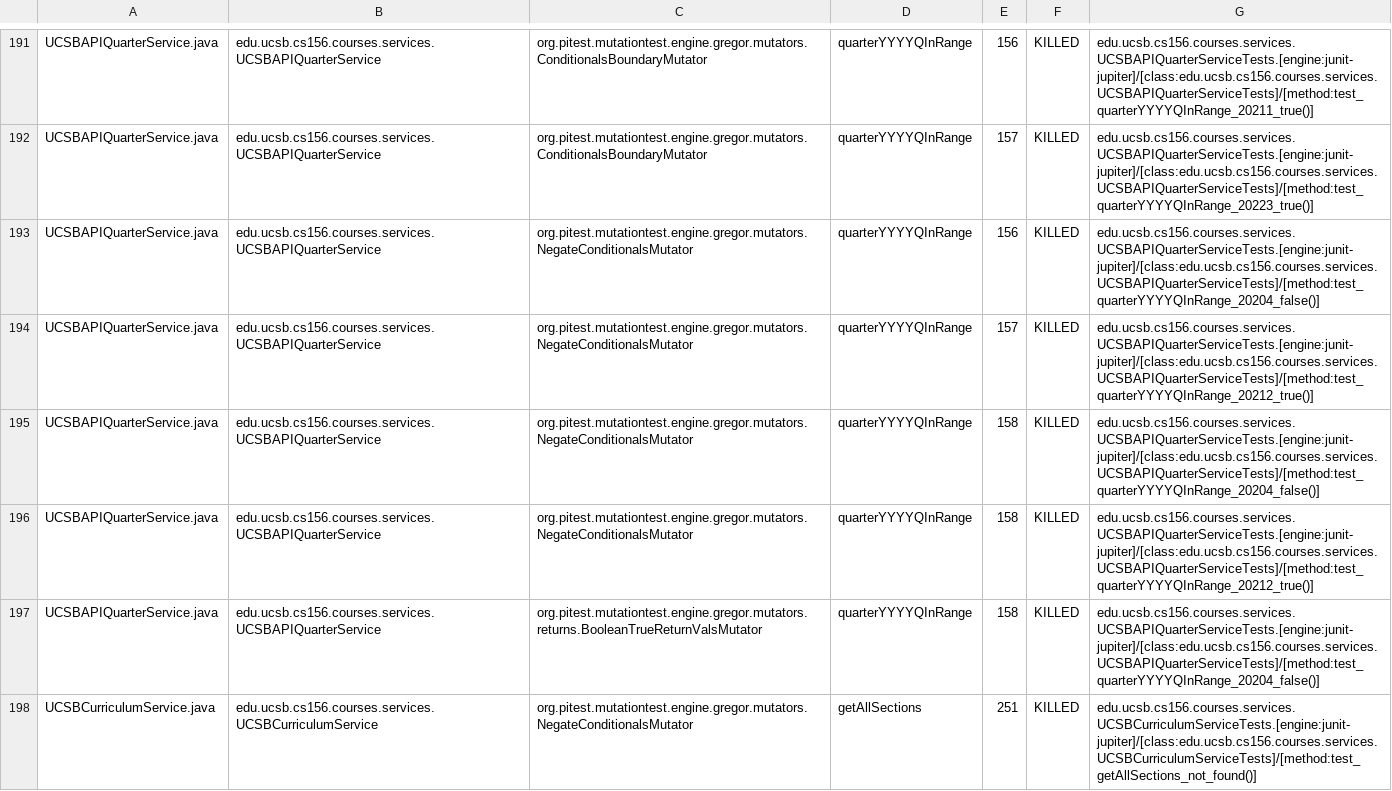
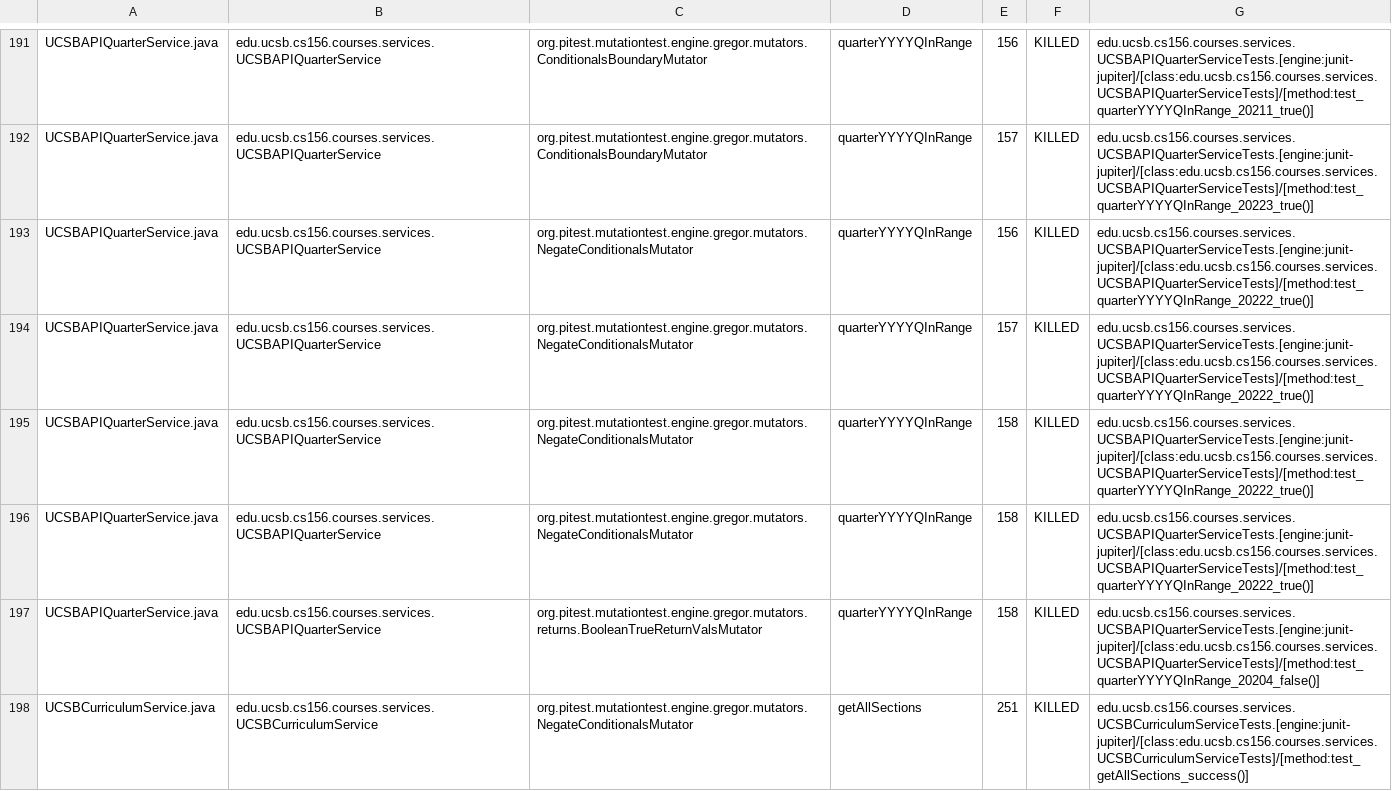
Before and after one commit to ucsb-cs156-f25/proj-courses-f25-01, a CSV file: prs/36/pitest/mutations.csv, drawn as a sheet; only a part is shown, gaps mark what is left out; the diff covers the shown part only.

Commit message:
Deploying to gh-pages from @ ucsb-cs156-f25/proj-courses-f25-01@2edd4efc6da7091c52de9be4905eceb458384a90 🚀

```diff
--- a/prs/36/pitest/mutations.csv
+++ b/prs/36/pitest/mutations.csv
@@ -192,7 +192,7 @@ UCSBAPIQuarterService.java,edu.ucsb.cs156.courses.services.UCSBAPIQuarterService
 UCSBAPIQuarterService.java,edu.ucsb.cs156.courses.services.UCSBAPIQuarterService,org.pitest.mutationtest.engine.gregor.mutators.ConditionalsBoundaryMutator,quarterYYYYQInRange,157,KILLED,edu.ucsb.cs156.courses.services.UCSBAPIQuarterServiceTests.[engine:junit-jupiter]/[class:edu.ucsb.cs156.courses.services.UCSBAPIQuarterServiceTests]/[method:test_quarterYYYYQInRange_20223_true()]
-UCSBAPIQuarterService.java,edu.ucsb.cs156.courses.services.UCSBAPIQuarterService,org.pitest.mutationtest.engine.gregor.mutators.NegateConditionalsMutator,quarterYYYYQInRange,156,KILLED,edu.ucsb.cs156.courses.services.UCSBAPIQuarterServiceTests.[engine:junit-jupiter]/[class:edu.ucsb.cs156.courses.services.UCSBAPIQuarterServiceTests]/[method:test_quarterYYYYQInRange_20204_false()]
-UCSBAPIQuarterService.java,edu.ucsb.cs156.courses.services.UCSBAPIQuarterService,org.pitest.mutationtest.engine.gregor.mutators.NegateConditionalsMutator,quarterYYYYQInRange,157,KILLED,edu.ucsb.cs156.courses.services.UCSBAPIQuarterServiceTests.[engine:junit-jupiter]/[class:edu.ucsb.cs156.courses.services.UCSBAPIQuarterServiceTests]/[method:test_quarterYYYYQInRange_20212_true()]
-UCSBAPIQuarterService.java,edu.ucsb.cs156.courses.services.UCSBAPIQuarterService,org.pitest.mutationtest.engine.gregor.mutators.NegateConditionalsMutator,quarterYYYYQInRange,158,KILLED,edu.ucsb.cs156.courses.services.UCSBAPIQuarterServiceTests.[engine:junit-jupiter]/[class:edu.ucsb.cs156.courses.services.UCSBAPIQuarterServiceTests]/[method:test_quarterYYYYQInRange_20204_false()]
-UCSBAPIQuarterService.java,edu.ucsb.cs156.courses.services.UCSBAPIQuarterService,org.pitest.mutationtest.engine.gregor.mutators.NegateConditionalsMutator,quarterYYYYQInRange,158,KILLED,edu.ucsb.cs156.courses.services.UCSBAPIQuarterServiceTests.[engine:junit-jupiter]/[class:edu.ucsb.cs156.courses.services.UCSBAPIQuarterServiceTests]/[method:test_quarterYYYYQInRange_20212_true()]
+UCSBAPIQuarterService.java,edu.ucsb.cs156.courses.services.UCSBAPIQuarterService,org.pitest.mutationtest.engine.gregor.mutators.NegateConditionalsMutator,quarterYYYYQInRange,156,KILLED,edu.ucsb.cs156.courses.services.UCSBAPIQuarterServiceTests.[engine:junit-jupiter]/[class:edu.ucsb.cs156.courses.services.UCSBAPIQuarterServiceTests]/[method:test_quarterYYYYQInRange_20222_true()]
+UCSBAPIQuarterService.java,edu.ucsb.cs156.courses.services.UCSBAPIQuarterService,org.pitest.mutationtest.engine.gregor.mutators.NegateConditionalsMutator,quarterYYYYQInRange,157,KILLED,edu.ucsb.cs156.courses.services.UCSBAPIQuarterServiceTests.[engine:junit-jupiter]/[class:edu.ucsb.cs156.courses.services.UCSBAPIQuarterServiceTests]/[method:test_quarterYYYYQInRange_20222_true()]
+UCSBAPIQuarterService.java,edu.ucsb.cs156.courses.services.UCSBAPIQuarterService,org.pitest.mutationtest.engine.gregor.mutators.NegateConditionalsMutator,quarterYYYYQInRange,158,KILLED,edu.ucsb.cs156.courses.services.UCSBAPIQuarterServiceTests.[engine:junit-jupiter]/[class:edu.ucsb.cs156.courses.services.UCSBAPIQuarterServiceTests]/[method:test_quarterYYYYQInRange_20222_true()]
+UCSBAPIQuarterService.java,edu.ucsb.cs156.courses.services.UCSBAPIQuarterService,org.pitest.mutationtest.engine.gregor.mutators.NegateConditionalsMutator,quarterYYYYQInRange,158,KILLED,edu.ucsb.cs156.courses.services.UCSBAPIQuarterServiceTests.[engine:junit-jupiter]/[class:edu.ucsb.cs156.courses.services.UCSBAPIQuarterServiceTests]/[method:test_quarterYYYYQInRange_20222_true()]
 UCSBAPIQuarterService.java,edu.ucsb.cs156.courses.services.UCSBAPIQuarterService,org.pitest.mutationtest.engine.gregor.mutators.returns.BooleanTrueReturnValsMutator,quarterYYYYQInRange,158,KILLED,edu.ucsb.cs156.courses.services.UCSBAPIQuarterServiceTests.[engine:junit-jupiter]/[class:edu.ucsb.cs156.courses.services.UCSBAPIQuarterServiceTests]/[method:test_quarterYYYYQInRange_20204_false()]
-UCSBCurriculumService.java,edu.ucsb.cs156.courses.services.UCSBCurriculumService,org.pitest.mutationtest.engine.gregor.mutators.NegateConditionalsMutator,getAllSections,251,KILLED,edu.ucsb.cs156.courses.services.UCSBCurriculumServiceTests.[engine:junit-jupiter]/[class:edu.ucsb.cs156.courses.services.UCSBCurriculumServiceTests]/[method:test_getAllSections_not_found()]
+UCSBCurriculumService.java,edu.ucsb.cs156.courses.services.UCSBCurriculumService,org.pitest.mutationtest.engine.gregor.mutators.NegateConditionalsMutator,getAllSections,251,KILLED,edu.ucsb.cs156.courses.services.UCSBCurriculumServiceTests.[engine:junit-jupiter]/[class:edu.ucsb.cs156.courses.services.UCSBCurriculumServiceTests]/[method:test_getAllSections_success()]
```
Also changed, not shown: 76 edited cells elsewhere in this file, 49 other files.
